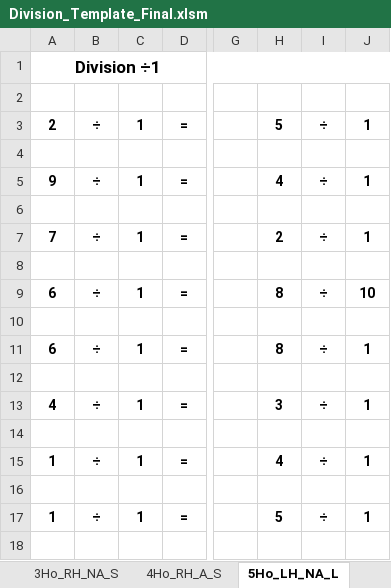
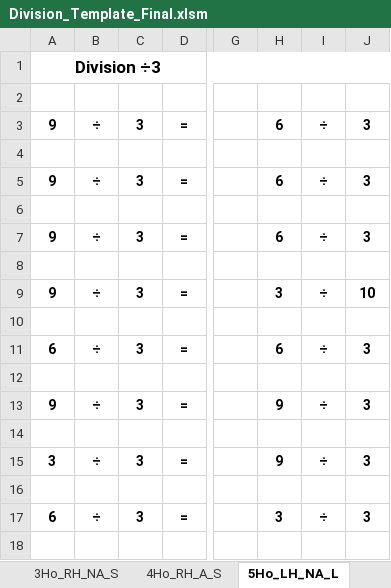
Before and after one commit to csamso1/SchoolAids, an Excel workbook: Worksheet_Generator/Division_Template_Final.xlsm, sheet 5Ho_LH_NA_L, drawn as a sheet; only a part is shown, gaps mark what is left out; values as stored, in another font and other column widths than the file's, no borders; charts and pictures not drawn; the diff covers the shown part only; the diff names each change by its address in the sheet, - before the commit and + after, or states it on an @@ line.

```diff
--- a/Worksheet_Generator/Division_Template_Final.xlsm (sheet 5Ho_LH_NA_L)
+++ b/Worksheet_Generator/Division_Template_Final.xlsm (sheet 5Ho_LH_NA_L)
-A1: Division ÷1
+A1: Division ÷3
-A3: 2
+A3: 9
-C3: 1
+C3: 3
-H3: 5
+H3: 6
-J3: 1
+J3: 3
-C5: 1
+C5: 3
-H5: 4
+H5: 6
-J5: 1
+J5: 3
-A7: 7
+A7: 9
-C7: 1
+C7: 3
-H7: 2
+H7: 6
-J7: 1
+J7: 3
-A9: 6
+A9: 9
-C9: 1
+C9: 3
-H9: 8
+H9: 3
-C11: 1
+C11: 3
-H11: 8
+H11: 6
-J11: 1
+J11: 3
-A13: 4
+A13: 9
-C13: 1
+C13: 3
-H13: 3
+H13: 9
-J13: 1
+J13: 3
-A15: 1
+A15: 3
-C15: 1
+C15: 3
-H15: 4
+H15: 9
-J15: 1
+J15: 3
-A17: 1
+A17: 6
-C17: 1
+C17: 3
-H17: 5
+H17: 3
-J17: 1
+J17: 3
```
Also changed, not shown: 108 edited cells elsewhere in this sheet, sheet Data, sheet 14LH_A_L, sheet 10RH_A_L, sheet 6Ho_LH_A_L, sheet 2Ho_RH_A_L, sheet Data2, 11 more sheets, 20 other files.
